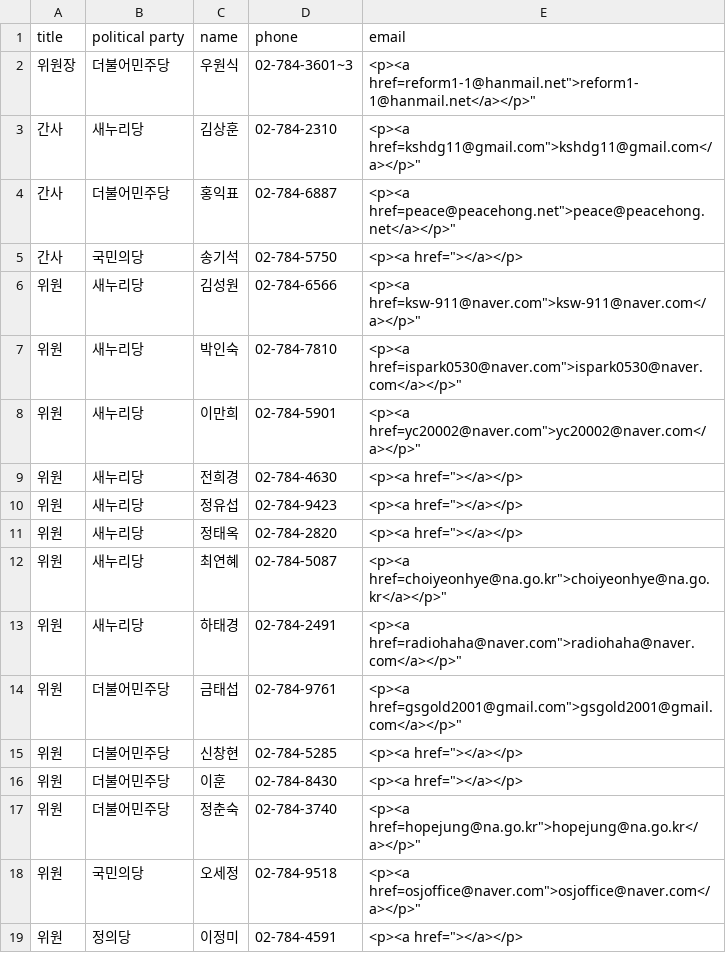
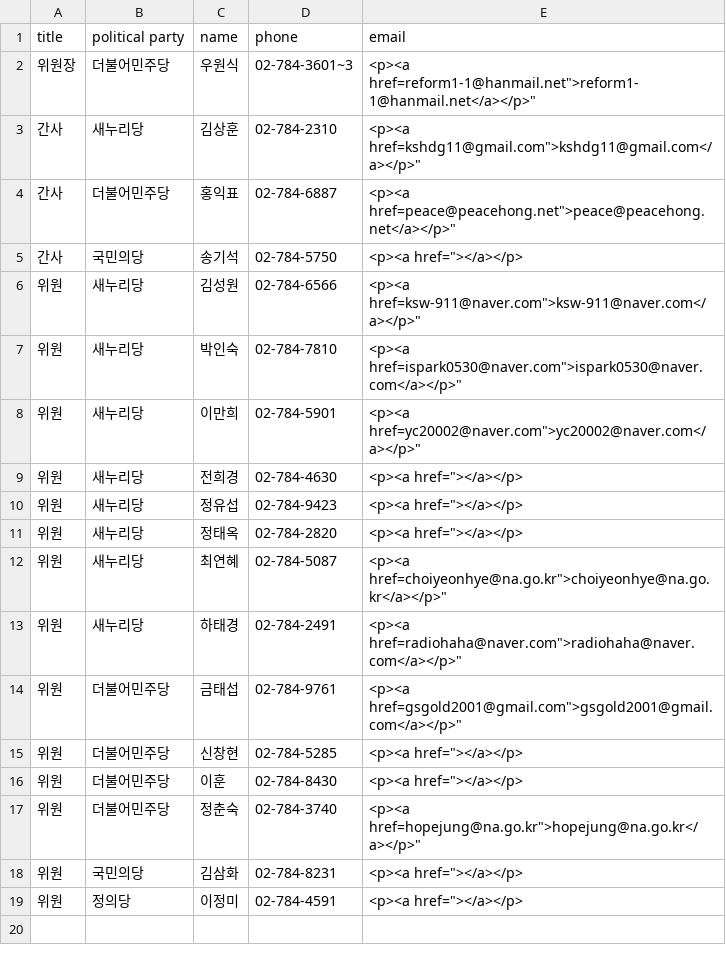
Before and after one commit to teampopong/data-assembly, a CSV file: committees/committee_list_가습기살균제 사고 진상규명과 피해구제 및 재발방지 대책마련을 위한 국정조사특별위원회.csv, drawn as a sheet.

```diff
--- a/committees/committee_list_가습기살균제 사고 진상규명과 피해구제 및 재발방지 대책마련을 위한 국정조사특별위원회.csv
+++ b/committees/committee_list_가습기살균제 사고 진상규명과 피해구제 및 재발방지 대책마련을 위한 국정조사특별위원회.csv
@@ -17,3 +17,3 @@
 "위원","더불어민주당","정춘숙","02-784-3740","<p><a href="hopejung@na.go.kr">hopejung@na.go.kr</a></p>"
-"위원","국민의당","오세정","02-784-9518","<p><a href="osjoffice@naver.com">osjoffice@naver.com</a></p>"
+"위원","국민의당","김삼화","02-784-8231","<p><a href=""></a></p>"
 "위원","정의당","이정미","02-784-4591","<p><a href=""></a></p>"
```
Also changed, not shown: assembly.csv, 1 other file.
